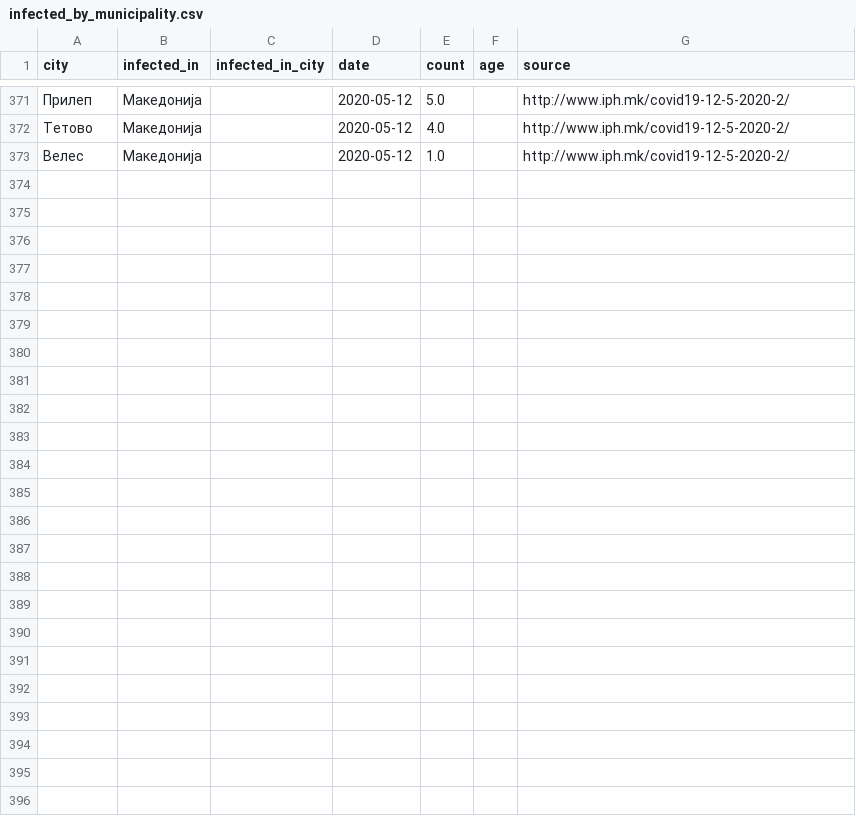
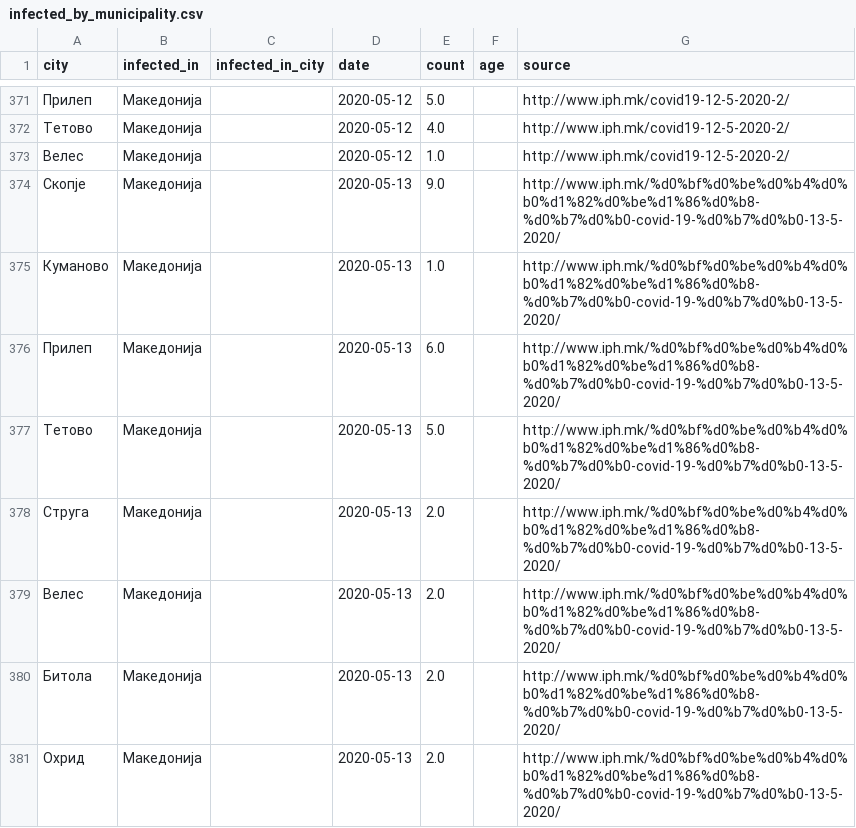
Before and after one commit to klupp/opendata, a CSV file: mk/covid19/datasets/infected_by_municipality.csv, drawn as a sheet; only a part is shown, gaps mark what is left out; the diff names each change by its address in the sheet, - before the commit and + after, or states it on an @@ line.

Commit message:
update covid19 Thu 14 May 2020 03:20:04 PM CEST

```diff
--- a/mk/covid19/datasets/infected_by_municipality.csv
+++ b/mk/covid19/datasets/infected_by_municipality.csv
+row 374: Скопје | Македонија |  | 2020-05-13 | 9.0 |  | http://www.iph.mk/%d0%bf%d0%be%d0%b4%d0%b0%d1%82%d0%be%d1%86%d0%b8-%d0%b7%d0%b0-covid-19-%d0%b7%d0%b0-13-5-2020/
+row 375: Куманово | Македонија |  | 2020-05-13 | 1.0 |  | http://www.iph.mk/%d0%bf%d0%be%d0%b4%d0%b0%d1%82%d0%be%d1%86%d0%b8-%d0%b7%d0%b0-covid-19-%d0%b7%d0%b0-13-5-2020/
+row 376: Прилеп | Македонија |  | 2020-05-13 | 6.0 |  | http://www.iph.mk/%d0%bf%d0%be%d0%b4%d0%b0%d1%82%d0%be%d1%86%d0%b8-%d0%b7%d0%b0-covid-19-%d0%b7%d0%b0-13-5-2020/
+row 377: Тетово | Македонија |  | 2020-05-13 | 5.0 |  | http://www.iph.mk/%d0%bf%d0%be%d0%b4%d0%b0%d1%82%d0%be%d1%86%d0%b8-%d0%b7%d0%b0-covid-19-%d0%b7%d0%b0-13-5-2020/
+row 378: Струга | Македонија |  | 2020-05-13 | 2.0 |  | http://www.iph.mk/%d0%bf%d0%be%d0%b4%d0%b0%d1%82%d0%be%d1%86%d0%b8-%d0%b7%d0%b0-covid-19-%d0%b7%d0%b0-13-5-2020/
+row 379: Велес | Македонија |  | 2020-05-13 | 2.0 |  | http://www.iph.mk/%d0%bf%d0%be%d0%b4%d0%b0%d1%82%d0%be%d1%86%d0%b8-%d0%b7%d0%b0-covid-19-%d0%b7%d0%b0-13-5-2020/
+row 380: Битола | Македонија |  | 2020-05-13 | 2.0 |  | http://www.iph.mk/%d0%bf%d0%be%d0%b4%d0%b0%d1%82%d0%be%d1%86%d0%b8-%d0%b7%d0%b0-covid-19-%d0%b7%d0%b0-13-5-2020/
+row 381: Охрид | Македонија |  | 2020-05-13 | 2.0 |  | http://www.iph.mk/%d0%bf%d0%be%d0%b4%d0%b0%d1%82%d0%be%d1%86%d0%b8-%d0%b7%d0%b0-covid-19-%d0%b7%d0%b0-13-5-2020/
```
Also changed, not shown: mk/covid19/datasets/recovered_by_municipality.csv, mk/covid19/datasets/summary_by_municipality.csv, 2 other files.
